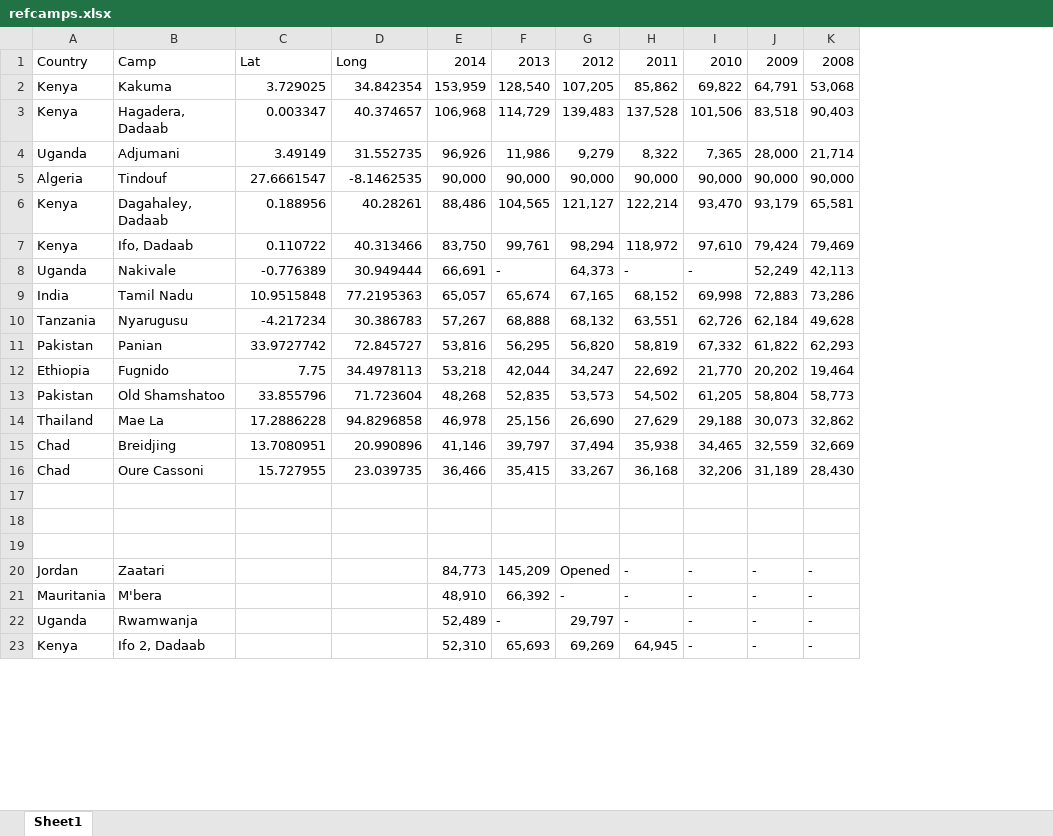
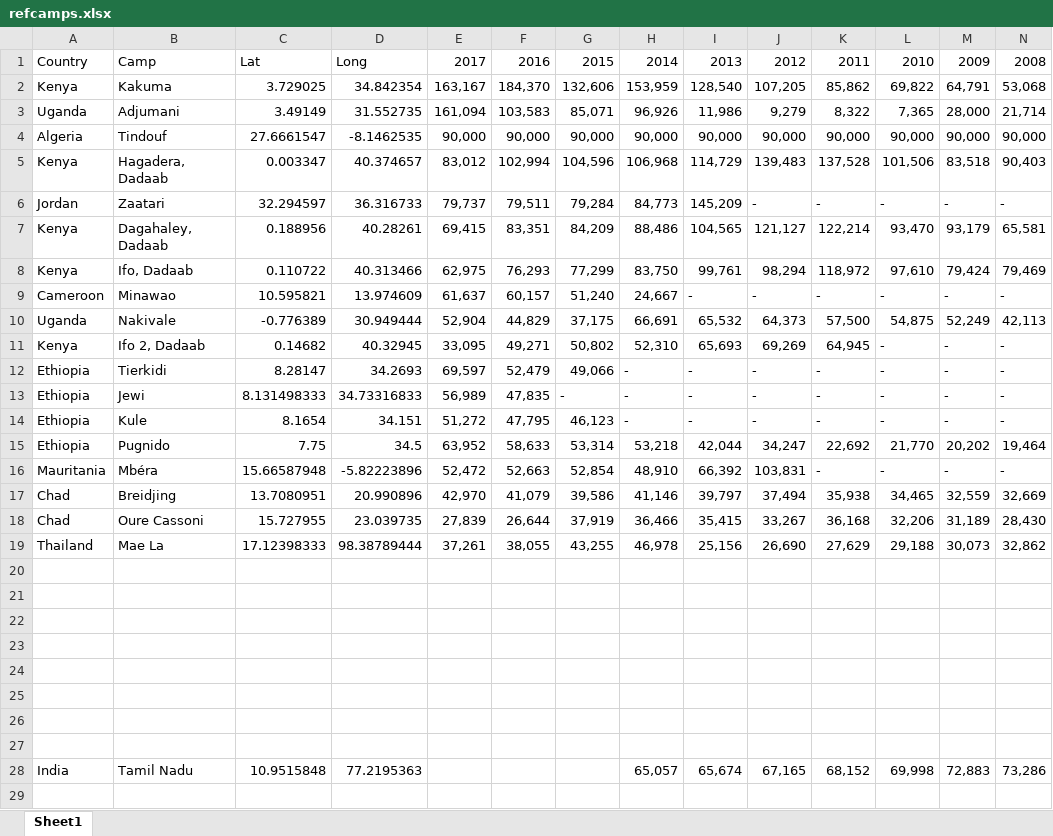
Before and after one commit to LeanneAbraham/leaflet-lab, an Excel workbook: data/refcamps.xlsx, sheet Sheet1, drawn as a sheet; only a part is shown; values as stored, in another font and other column widths than the file's, no cell formats; conditional formats not drawn; removed rows and columns are numbered as before the commit, all else as after; rows hold the shown columns only; the diff covers the shown part only; the diff names each change by its address in the sheet, - before the commit and + after, or states it on an @@ line.

Commit message:
Added maxValues layer
created another data of an empty circle showing the maxium size of a
camp.

```diff
--- a/data/refcamps.xlsx (sheet Sheet1)
+++ b/data/refcamps.xlsx (sheet Sheet1)
+column E, rows 1-4: 2017 | 163,167 | 161,094 | 90,000; rows 7-8: 69,415 | 62,975; row 10: 52,904; row 15: 63,952; rows 17-18: 42,970 | 27,839
+column F, rows 1-4: 2016 | 184,370 | 103,583 | 90,000; rows 7-8: 83,351 | 76,293; row 10: 44,829; row 15: 58,633; rows 17-18: 41,079 | 26,644
+column G, rows 1-4: 2015 | 132,606 | 85,071 | 90,000; rows 7-8: 84,209 | 77,299; row 10: 37,175; row 15: 53,314; rows 17-18: 39,586 | 37,919
@@ row 3 moved to row 5: Kenya @@
+row 6: Jordan | Zaatari | 32.294597 | 36.316733 | 79,737 | 79,511 | 79,284 | 84,773 | 145,209 | - | - | - | - | -
+row 9: Cameroon | Minawao | 10.595821 | 13.974609 | 61,637 | 60,157 | 51,240 | 24,667 | - | - | - | - | - | -
-I10: -
+I10: 65,532
-K10: -
+K10: 57,500
-L10: -
+L10: 54,875
@@ row 10 moved to row 34: Tanzania @@
@@ row 11 moved to row 30: Pakistan @@
+row 11: Kenya | Ifo 2, Dadaab | 0.14682 | 40.32945 | 33,095 | 49,271 | 50,802 | 52,310 | 65,693 | 69,269 | 64,945 | - | - | -
+row 12: Ethiopia | Tierkidi | 8.28147 | 34.2693 | 69,597 | 52,479 | 49,066 | - | - | - | - | - | - | -
+row 13: Ethiopia | Jewi | 8.131498333 | 34.73316833 | 56,989 | 47,835 | - | - | - | - | - | - | - | -
+row 14: Ethiopia | Kule | 8.1654 | 34.151 | 51,272 | 47,795 | 46,123 | - | - | - | - | - | - | -
-B15: Fugnido
+B15: Pugnido
-D15: 34.4978113
+D15: 34.5
@@ row 13 moved to row 31: Pakistan @@
-row 14: Thailand | Mae La | 17.2886228 | 94.8296858 | 46,978 | 25,156 | 26,690 | 27,629 | 29,188 | 30,073 | 32,862
+row 16: Mauritania | Mbéra | 15.66587948 | -5.82223896 | 52,472 | 52,663 | 52,854 | 48,910 | 66,392 | 103,831 | - | - | - | -
+row 19: Thailand | Mae La | 17.12398333 | 98.38789444 | 37,261 | 38,055 | 43,255 | 46,978 | 25,156 | 26,690 | 27,629 | 29,188 | 30,073 | 32,862
-row 23: Jordan | Zaatari |  |  | 84,773 | 145,209 | Opened | - | - | - | -
+row 23: (empty)
-row 24: Mauritania | M'bera |  |  | 48,910 | 66,392 | - | - | - | - | -
+row 24: (empty)
-row 25: Uganda | Rwamwanja |  |  | 52,489 | - | 29,797 | - | - | - | -
+row 25: (empty)
-row 26: Kenya | Ifo 2, Dadaab |  |  | 52,310 | 65,693 | 69,269 | 64,945 | - | - | -
+row 26: (empty)
+row 27: (empty)
@@ row 9 moved to row 28: India @@
+row 29: (empty)
```
Also changed, not shown: 6 added rows elsewhere in this sheet, cell formats, formulas that keep their value, 6 other files.
